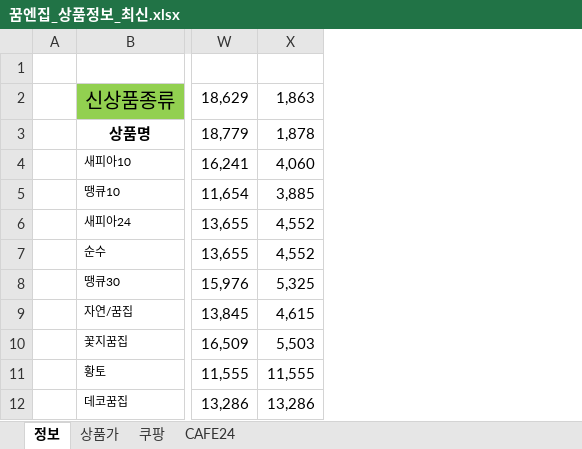
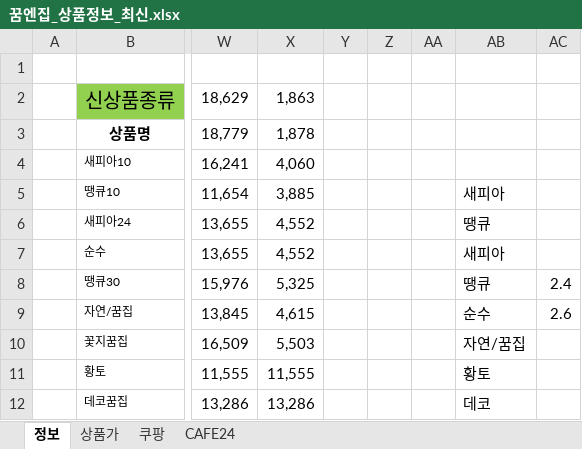
Before and after one commit to Jomyunggi/cmw_v2, an Excel workbook: document/꿈엔집_상품정보_최신.xlsx, sheet 정보, drawn as a sheet; only a part is shown, gaps mark what is left out; values as stored, in another font and other column widths than the file's, no borders; the diff names each change by its address in the sheet, - before the commit and + after, or states it on an @@ line.

```diff
--- a/document/꿈엔집_상품정보_최신.xlsx (sheet 정보)
+++ b/document/꿈엔집_상품정보_최신.xlsx (sheet 정보)
+column Y, empty
+column Z, empty
+column AA, empty
+column AB, rows 5-12: 새피아 | 땡큐 | 새피아 | 땡큐 | 순수 | 자연/꿈집 | 황토 | 데코
+column AC, rows 8-9: 2.4 | 2.6
```
Also changed, not shown: sheet 상품가, 3 other files.
